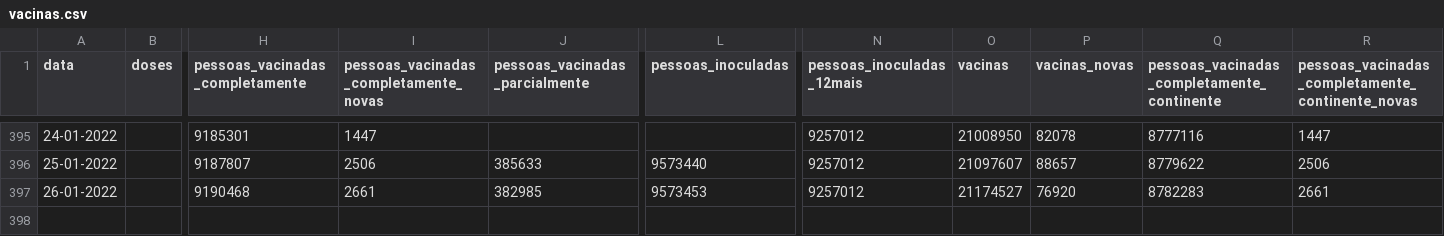
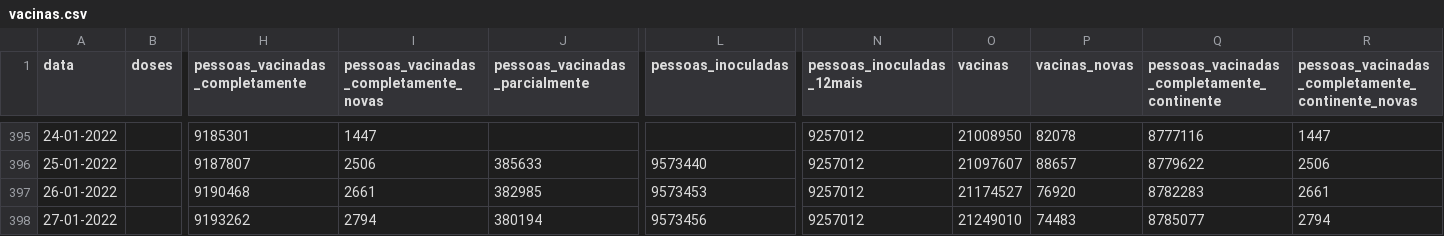
Before and after one commit to dssg-pt/covid19pt-data, a CSV file: vacinas.csv, drawn as a sheet; only a part is shown, gaps mark what is left out; rows hold the shown columns only; the diff names each change by its address in the sheet, - before the commit and + after, or states it on an @@ line.

Commit message:
vacinas 27-01-2022

```diff
--- a/vacinas.csv
+++ b/vacinas.csv
+row 398: 27-01-2022 |  | 9193262 | 2794 | 380194 | 9573456 | 9257012 | 21249010 | 74483 | 8785077 | 2794
```
Also changed, not shown: 1 other file.
